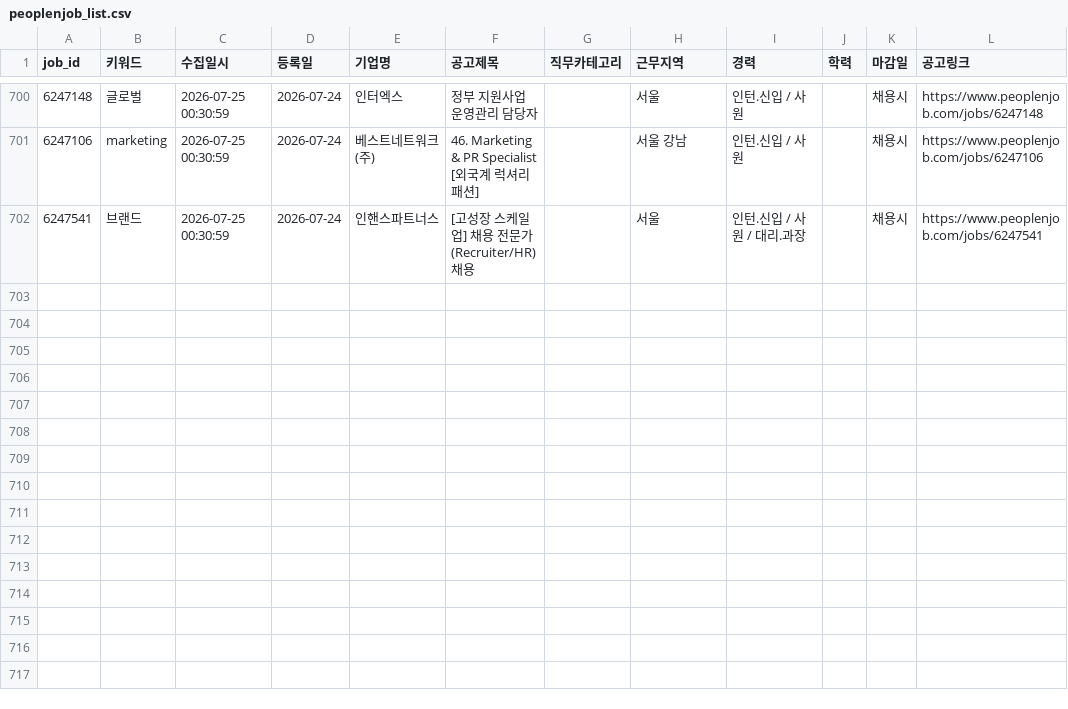
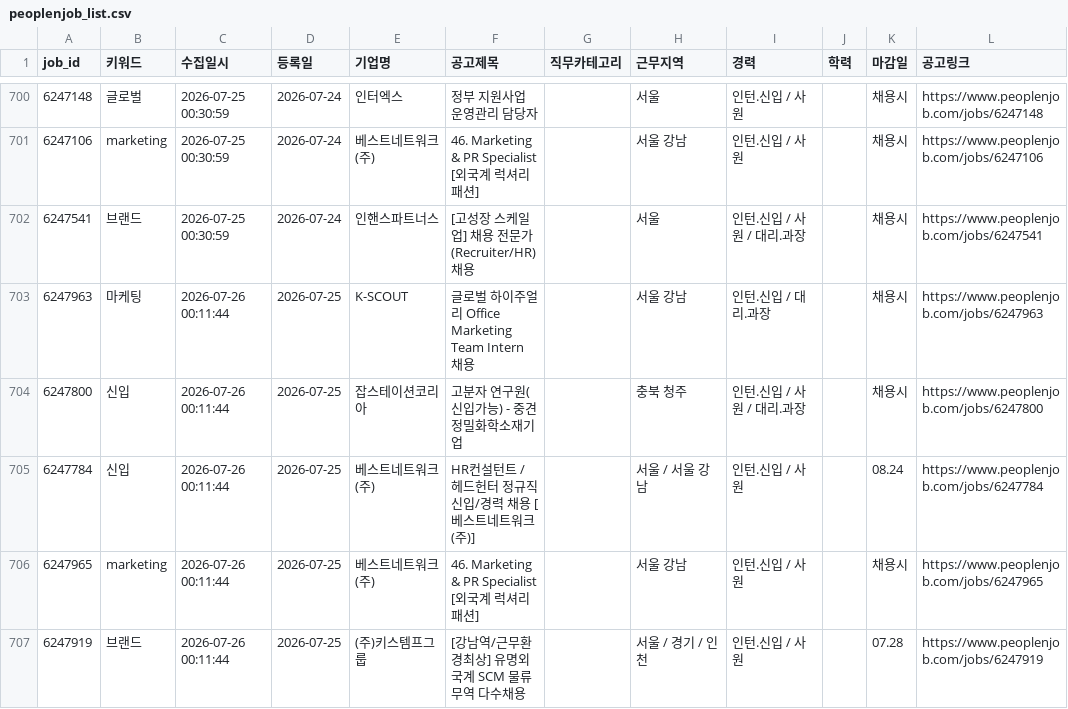
Before and after one commit to djgeum/RunETF, a CSV file: .github/job.bot/peoplenjob_list.csv, drawn as a sheet; only a part is shown, gaps mark what is left out; the diff names each change by its address in the sheet, - before the commit and + after, or states it on an @@ line.

```diff
--- a/.github/job.bot/peoplenjob_list.csv
+++ b/.github/job.bot/peoplenjob_list.csv
+row 703: 6247963 | 마케팅 | 2026-07-26 00:11:44 | 2026-07-25 | K-SCOUT | 글로벌 하이주얼리 Office Marketing Team Intern 채용 |  | 서울 강남 | 인턴.신입 / 대리.과장 |  | 채용시 | https://www.peoplenjob.com/jobs/6247963
+row 704: 6247800 | 신입 | 2026-07-26 00:11:44 | 2026-07-25 | 잡스테이션코리아 | 고분자 연구원(신입가능) - 중견 정밀화학소재기업 |  | 충북 청주 | 인턴.신입 / 사원 / 대리.과장 |  | 채용시 | https://www.peoplenjob.com/jobs/6247800
+row 705: 6247784 | 신입 | 2026-07-26 00:11:44 | 2026-07-25 | 베스트네트워크(주) | HR컨설턴트 / 헤드헌터 정규직 신입/경력 채용 [베스트네트워크(주)] |  | 서울 / 서울 강남 | 인턴.신입 / 사원 |  | 08.24 | https://www.peoplenjob.com/jobs/6247784
+row 706: 6247965 | marketing | 2026-07-26 00:11:44 | 2026-07-25 | 베스트네트워크(주) | 46. Marketing & PR Specialist [외국계 럭셔리 패션] |  | 서울 강남 | 인턴.신입 / 사원 |  | 채용시 | https://www.peoplenjob.com/jobs/6247965
+row 707: 6247919 | 브랜드 | 2026-07-26 00:11:44 | 2026-07-25 | (주)키스템프그룹 | [강남역/근무환경최상] 유명외국계 SCM 물류무역 다수채용 |  | 서울 / 경기 / 인천 | 인턴.신입 / 사원 |  | 07.28 | https://www.peoplenjob.com/jobs/6247919
```
Also changed, not shown: .github/job.bot/jobkorea_list.csv, .github/job.bot/notified_jobs.csv, 4 other files.
